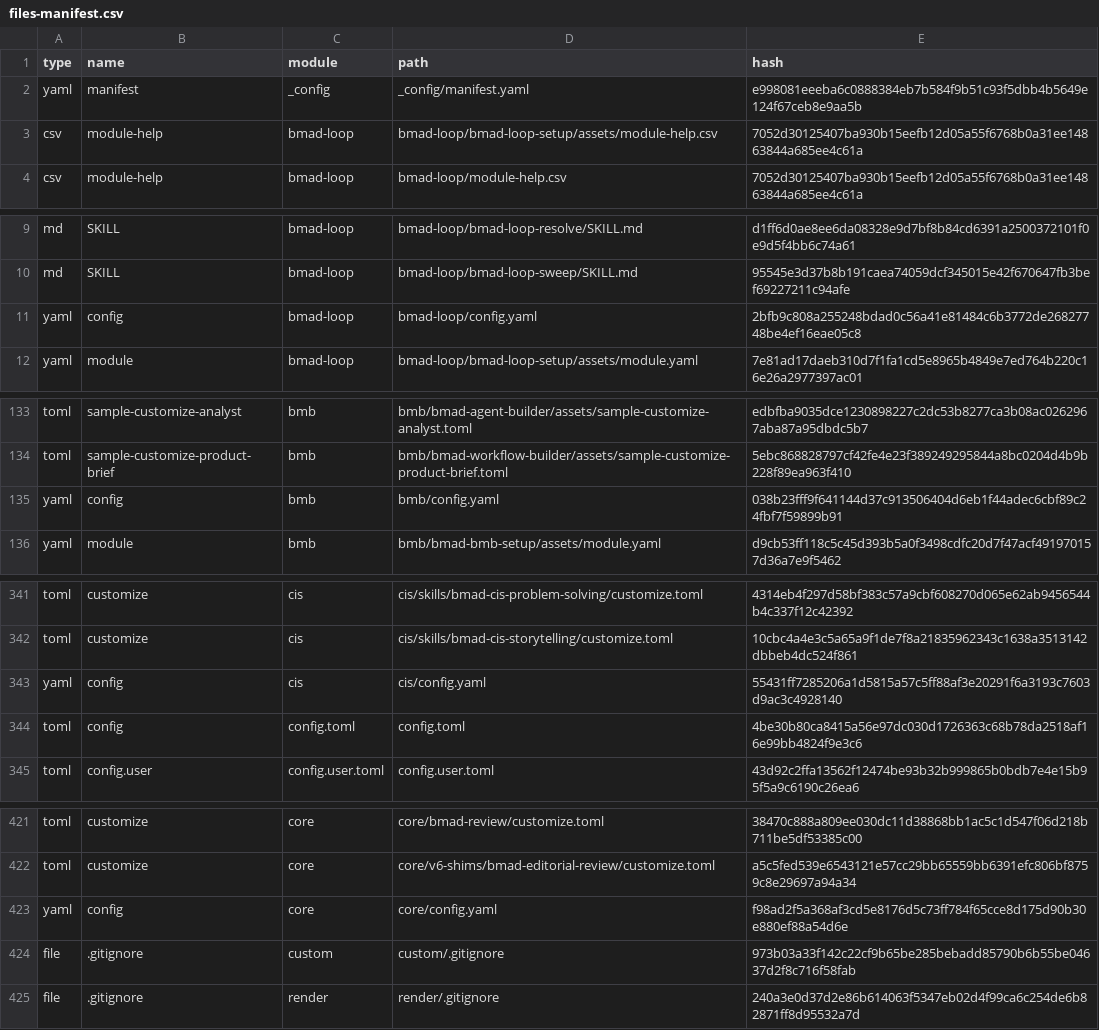
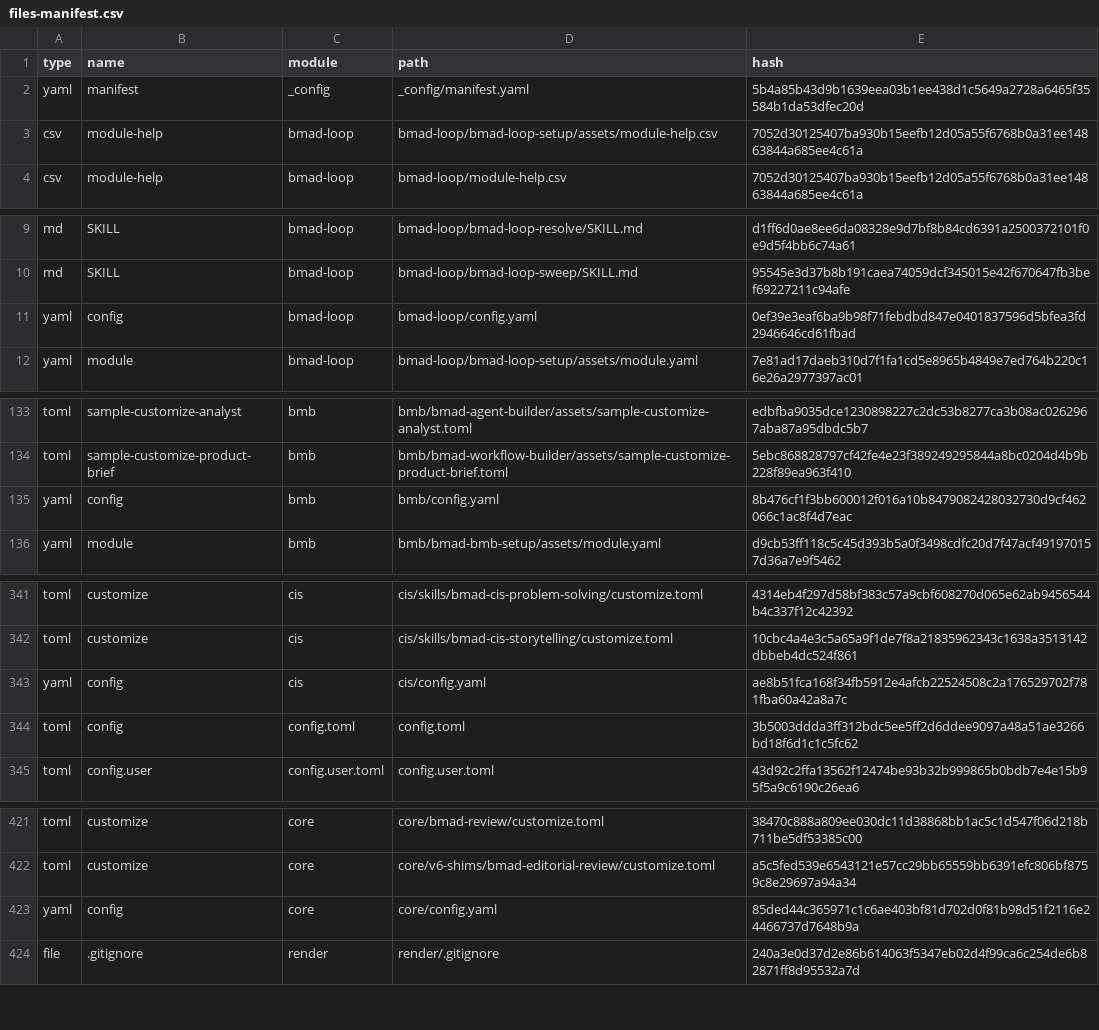
Before and after one commit to la-malice/la-malice.fr, a CSV file: _bmad/_config/files-manifest.csv, drawn as a sheet; only a part is shown, gaps mark what is left out; the diff covers the shown part only.

Commit message:
chore: Finalize BMad project setup

```diff
--- a/_bmad/_config/files-manifest.csv
+++ b/_bmad/_config/files-manifest.csv
@@ -1,3 +1,3 @@
 type,name,module,path,hash
-"yaml","manifest","_config","_config/manifest.yaml","e998081eeeba6c0888384eb7b584f9b51c93f5dbb4b5649e124f67ceb8e9aa5b"
+"yaml","manifest","_config","_config/manifest.yaml","5b4a85b43d9b1639eea03b1ee438d1c5649a2728a6465f35584b1da53dfec20d"
 "csv","module-help","bmad-loop","bmad-loop/bmad-loop-setup/assets/module-help.csv","7052d30125407ba930b15eefb12d05a55f6768b0a31ee14863844a685ee4c61a"
@@ -10,3 +10,3 @@ type,name,module,path,hash
 "md","SKILL","bmad-loop","bmad-loop/bmad-loop-sweep/SKILL.md","95545e3d37b8b191caea74059dcf345015e42f670647fb3bef69227211c94afe"
-"yaml","config","bmad-loop","bmad-loop/config.yaml","2bfb9c808a255248bdad0c56a41e81484c6b3772de26827748be4ef16eae05c8"
+"yaml","config","bmad-loop","bmad-loop/config.yaml","0ef39e3eaf6ba9b98f71febdbd847e0401837596d5bfea3fd2946646cd61fbad"
 "yaml","module","bmad-loop","bmad-loop/bmad-loop-setup/assets/module.yaml","7e81ad17daeb310d7f1fa1cd5e8965b4849e7ed764b220c16e26a2977397ac01"
@@ -134,3 +134,3 @@ type,name,module,path,hash
 "toml","sample-customize-product-brief","bmb","bmb/bmad-workflow-builder/assets/sample-customize-product-brief.toml","5ebc868828797cf42fe4e23f389249295844a8bc0204d4b9b228f89ea963f410"
-"yaml","config","bmb","bmb/config.yaml","038b23fff9f641144d37c913506404d6eb1f44adec6cbf89c24fbf7f59899b91"
+"yaml","config","bmb","bmb/config.yaml","8b476cf1f3bb600012f016a10b8479082428032730d9cf462066c1ac8f4d7eac"
 "yaml","module","bmb","bmb/bmad-bmb-setup/assets/module.yaml","d9cb53ff118c5c45d393b5a0f3498cdfc20d7f47acf491970157d36a7e9f5462"
@@ -342,4 +342,4 @@ type,name,module,path,hash
 "toml","customize","cis","cis/skills/bmad-cis-storytelling/customize.toml","10cbc4a4e3c5a65a9f1de7f8a21835962343c1638a3513142dbbeb4dc524f861"
-"yaml","config","cis","cis/config.yaml","55431ff7285206a1d5815a57c5ff88af3e20291f6a3193c7603d9ac3c4928140"
-"toml","config","config.toml","config.toml","4be30b80ca8415a56e97dc030d1726363c68b78da2518af16e99bb4824f9e3c6"
+"yaml","config","cis","cis/config.yaml","ae8b51fca168f34fb5912e4afcb22524508c2a176529702f781fba60a42a8a7c"
+"toml","config","config.toml","config.toml","3b5003ddda3ff312bdc5ee5ff2d6ddee9097a48a51ae3266bd18f6d1c1c5fc62"
 "toml","config.user","config.user.toml","config.user.toml","43d92c2ffa13562f12474be93b32b999865b0bdb7e4e15b95f5a9c6190c26ea6"
@@ -422,4 +422,3 @@ type,name,module,path,hash
 "toml","customize","core","core/v6-shims/bmad-editorial-review/customize.toml","a5c5fed539e6543121e57cc29bb65559bb6391efc806bf8759c8e29697a94a34"
-"yaml","config","core","core/config.yaml","f98ad2f5a368af3cd5e8176d5c73ff784f65cce8d175d90b30e880ef88a54d6e"
-"file",".gitignore","custom","custom/.gitignore","973b03a33f142c22cf9b65be285bebadd85790b6b55be04637d2f8c716f58fab"
+"yaml","config","core","core/config.yaml","85ded44c365971c1c6ae403bf81d702d0f81b98d51f2116e24466737d7648b9a"
 "file",".gitignore","render","render/.gitignore","240a3e0d37d2e86b614063f5347eb02d4f99ca6c254de6b82871ff8d95532a7d"
```
Also changed, not shown: 2 edited cells elsewhere in this file, 9 other files.
